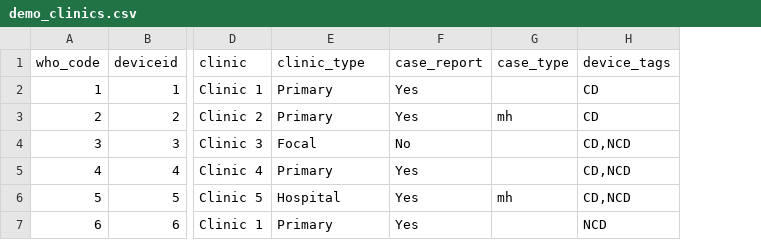
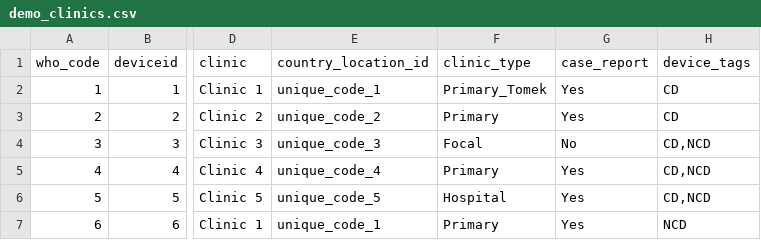
Before and after one commit to fjelltopp/meerkat_abacus, a CSV file: meerkat_abacus/country_config/locations/demo_clinics.csv, drawn as a sheet; only a part is shown, gaps mark what is left out; removed rows and columns are numbered as before the commit, all else as after; the diff names each change by its address in the sheet, - before the commit and + after, or states it on an @@ line.

Commit message:
Added location country location id.

```diff
--- a/meerkat_abacus/country_config/locations/demo_clinics.csv
+++ b/meerkat_abacus/country_config/locations/demo_clinics.csv
+column E (country_location_id), rows 2-7: unique_code_1 | unique_code_2 | unique_code_3 | unique_code_4 | unique_code_5 | unique_code_1
-column G (case_type), rows 3-6: mh |  |  | mh
-F2 (clinic_type): Primary
+F2 (clinic_type): Primary_Tomek
```
Also changed, not shown: 3 other files.
